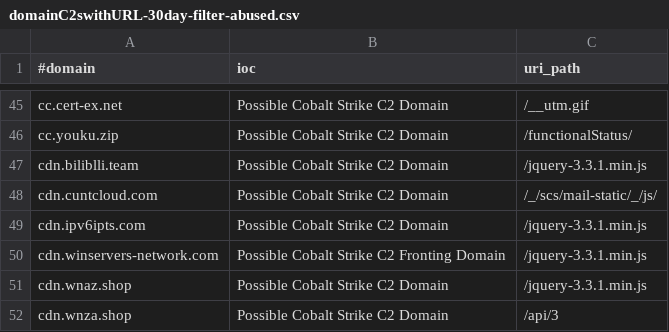
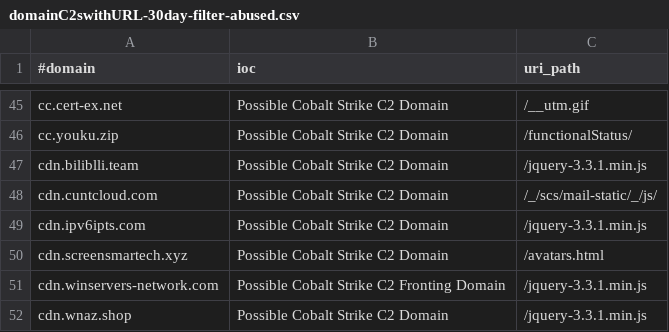
Before and after one commit to VictorCuralea/public-threat-intel-feeds, a CSV file: rawdata/c2intelfeeds/domainC2swithURL-30day-filter-abused.csv, drawn as a sheet; only a part is shown, gaps mark what is left out; the shorter side is filled out with more unchanged rows.

```diff
--- a/rawdata/c2intelfeeds/domainC2swithURL-30day-filter-abused.csv
+++ b/rawdata/c2intelfeeds/domainC2swithURL-30day-filter-abused.csv
@@ -49,2 +49,3 @@ cdn.cuntcloud.com,Possible Cobalt Strike C2 Domain,/_/scs/mail-static/_/js/
 cdn.ipv6ipts.com,Possible Cobalt Strike C2 Domain,/jquery-3.3.1.min.js
+cdn.screensmartech.xyz,Possible Cobalt Strike C2 Domain,/avatars.html
 cdn.winservers-network.com,Possible Cobalt Strike C2 Fronting Domain,/jquery-3.3.1.min.js
```
Also changed, not shown: rawdata/c2intelfeeds/IPC2s-30day.csv, rawdata/c2intelfeeds/domainC2s-30day-filter-abused.csv, 26 other files.
